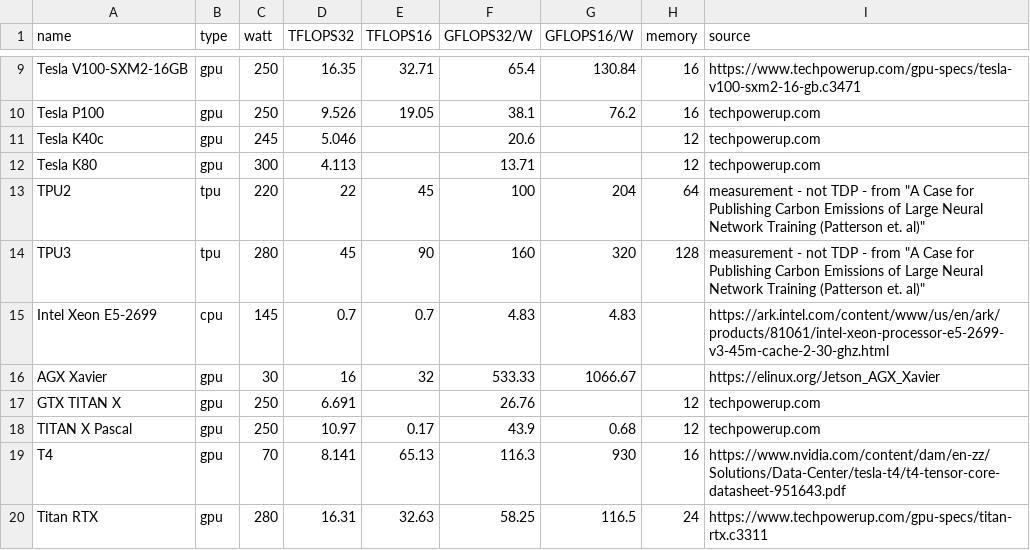
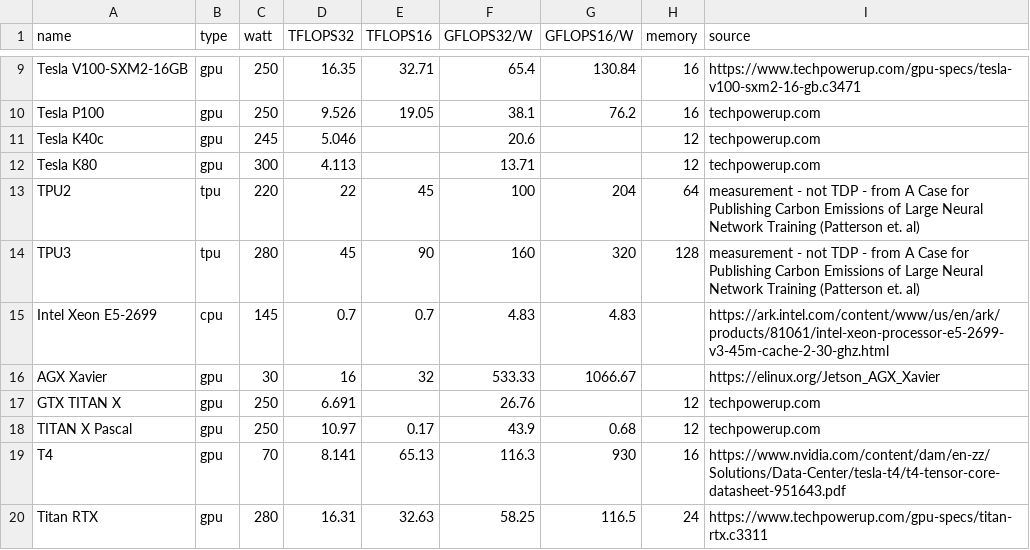
Before and after one commit to mlco2/impact, a CSV file: data/gpus.csv, drawn as a sheet; only a part is shown, gaps mark what is left out.

Commit message:
Update gpus.csv

```diff
--- a/data/gpus.csv
+++ b/data/gpus.csv
@@ -12,4 +12,4 @@ Tesla K40c,gpu,245,5.046,,20.6,,12,techpowerup.com
 Tesla K80,gpu,300,4.113,,13.71,,12,techpowerup.com
-TPU2,tpu,220,22,45,100,204,64, measurement - not TDP - from "A Case for Publishing Carbon Emissions of Large Neural Network Training (Patterson et. al)"
-TPU3,tpu,280,45,90,160,320,128, measurement - not TDP - from "A Case for Publishing Carbon Emissions of Large Neural Network Training (Patterson et. al)"
+TPU2,tpu,220,22,45,100,204,64, measurement - not TDP - from A Case for Publishing Carbon Emissions of Large Neural Network Training (Patterson et. al)
+TPU3,tpu,280,45,90,160,320,128, measurement - not TDP - from A Case for Publishing Carbon Emissions of Large Neural Network Training (Patterson et. al)
 Intel Xeon E5-2699,cpu,145,0.7,0.7,4.83,4.83,,https://ark.intel.com/content/www/us/en/ark/products/81061/intel-xeon-processor-e5-2699-v3-45m-cache-2-30-ghz.html
```
